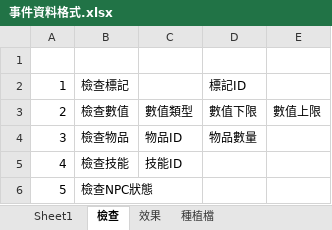
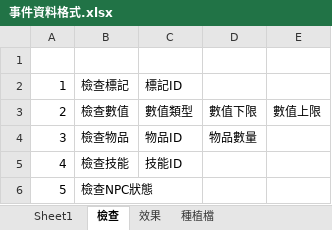
Before and after one commit to HEIENTAI/SoulOfSword, an Excel workbook: Docs/事件資料格式.xlsx, sheet 檢查, drawn as a sheet; values as stored, in another font and other column widths than the file's, no borders; the diff names each change by its address in the sheet, - before the commit and + after, or states it on an @@ line.

```diff
--- a/Docs/事件資料格式.xlsx (sheet 檢查)
+++ b/Docs/事件資料格式.xlsx (sheet 檢查)
-C2: (empty)
+C2: 標記ID
-D2: 標記ID
+D2: (empty)
```
Also changed, not shown: sheet 效果, sheet 種植檔.
